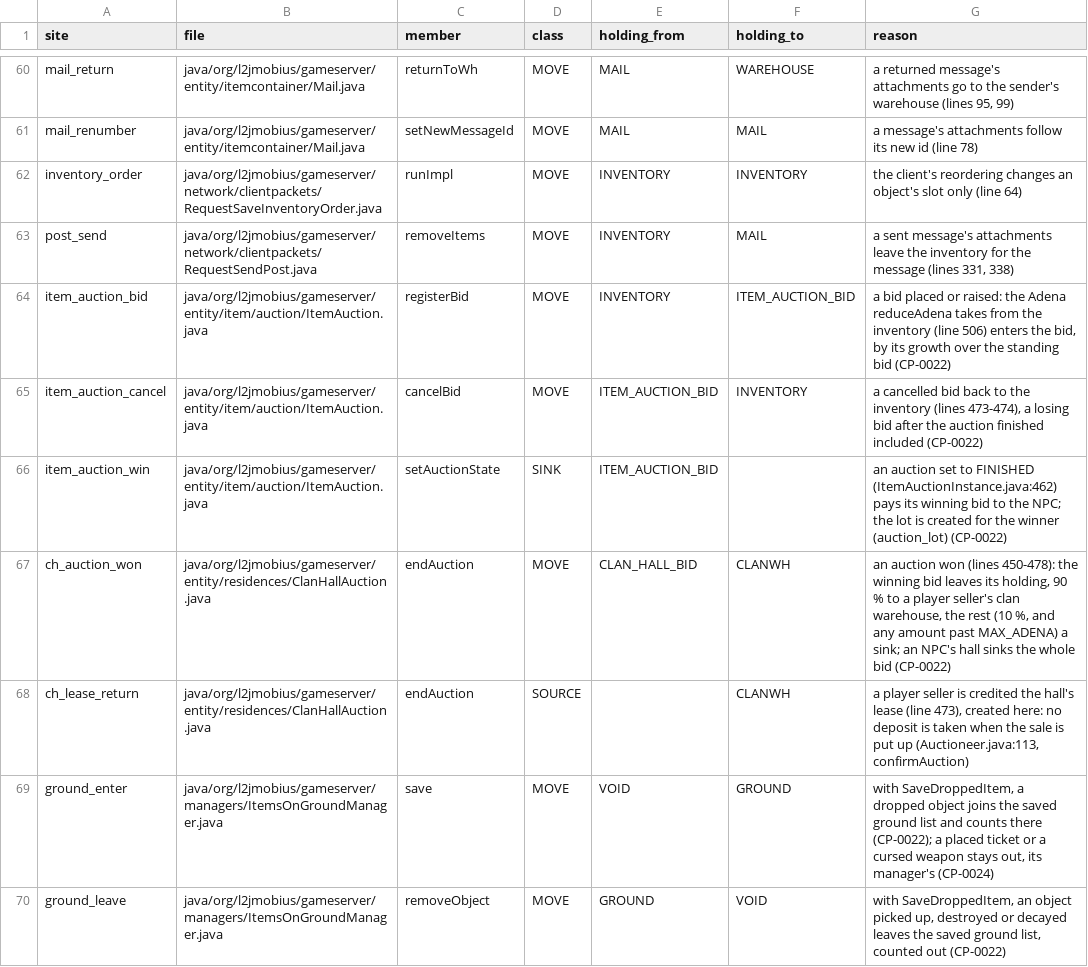
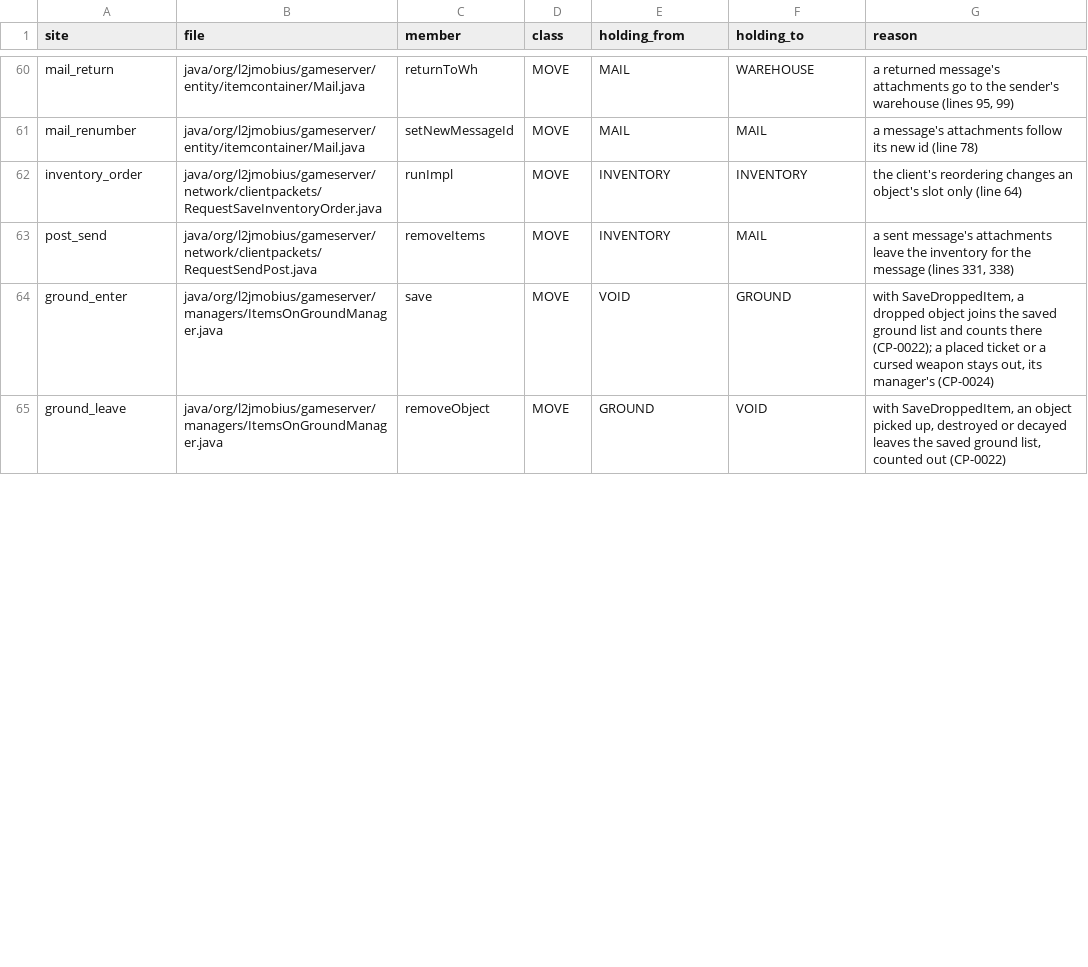
Before and after one commit to nalyk/l2j, a CSV file: docs/spec/asset-economy-sites.csv, drawn as a sheet; only a part is shown, gaps mark what is left out; the diff covers the shown part only.

```diff
--- a/docs/spec/asset-economy-sites.csv
+++ b/docs/spec/asset-economy-sites.csv
@@ -63,7 +63,2 @@ inventory_order,java/org/l2jmobius/gameserver/network/clientpackets/RequestSaveI
 post_send,java/org/l2jmobius/gameserver/network/clientpackets/RequestSendPost.java,removeItems,MOVE,INVENTORY,MAIL,"a sent message's attachments leave the inventory for the message (lines 331, 338)"
-item_auction_bid,java/org/l2jmobius/gameserver/entity/item/auction/ItemAuction.java,registerBid,MOVE,INVENTORY,ITEM_AUCTION_BID,"a bid placed or raised: the Adena reduceAdena takes from the inventory (line 506) enters the bid, by its growth over the standing bid (CP-0022)"
-item_auction_cancel,java/org/l2jmobius/gameserver/entity/item/auction/ItemAuction.java,cancelBid,MOVE,ITEM_AUCTION_BID,INVENTORY,"a cancelled bid back to the inventory (lines 473-474), a losing bid after the auction finished included (CP-0022)"
-item_auction_win,java/org/l2jmobius/gameserver/entity/item/auction/ItemAuction.java,setAuctionState,SINK,ITEM_AUCTION_BID,,an auction set to FINISHED (ItemAuctionInstance.java:462) pays its winning bid to the NPC; the lot is created for the winner (auction_lot) (CP-0022)
-ch_auction_won,java/org/l2jmobius/gameserver/entity/residences/ClanHallAuction.java,endAuction,MOVE,CLAN_HALL_BID,CLANWH,"an auction won (lines 450-478): the winning bid leaves its holding, 90 % to a player seller's clan warehouse, the rest (10 %, and any amount past MAX_ADENA) a sink; an NPC's hall sinks the whole bid (CP-0022)"
-ch_lease_return,java/org/l2jmobius/gameserver/entity/residences/ClanHallAuction.java,endAuction,SOURCE,,CLANWH,"a player seller is credited the hall's lease (line 473), created here: no deposit is taken when the sale is put up (Auctioneer.java:113, confirmAuction)"
 ground_enter,java/org/l2jmobius/gameserver/managers/ItemsOnGroundManager.java,save,MOVE,VOID,GROUND,"with SaveDroppedItem, a dropped object joins the saved ground list and counts there (CP-0022); a placed ticket or a cursed weapon stays out, its manager's (CP-0024)"
```
Also changed, not shown: 3 added rows and 7 edited cells elsewhere in this file, 12 other files.
